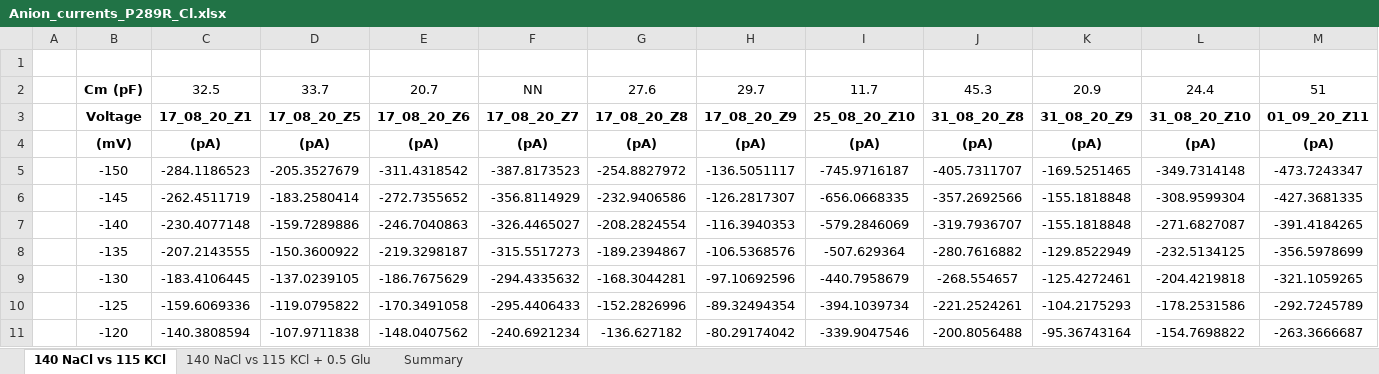
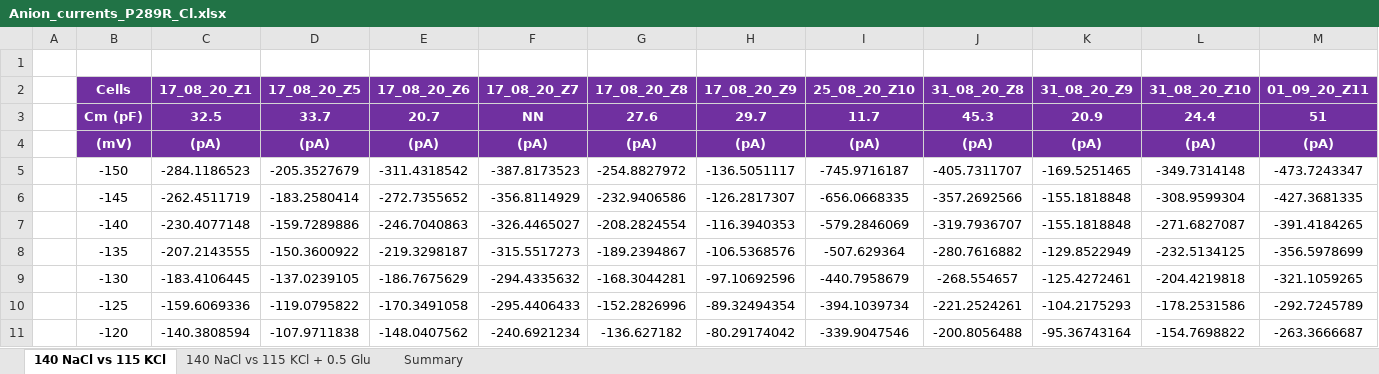
Before and after one commit to peterkovermann/epileptic_encephalopathy_1, an Excel workbook: Anion_currents_P289R_Cl.xlsx, sheet 140 NaCl vs 115 KCl, drawn as a sheet; only a part is shown; values as stored, in another font and other column widths than the file's, no borders; removed rows and columns are numbered as before the commit, all else as after; rows hold the shown columns only; the diff covers the shown part only; the diff names each change by its address in the sheet, - before the commit and + after, or states it on an @@ line.

```diff
--- a/Anion_currents_P289R_Cl.xlsx (sheet 140 NaCl vs 115 KCl)
+++ b/Anion_currents_P289R_Cl.xlsx (sheet 140 NaCl vs 115 KCl)
+row 2:  | Cells | 17_08_20_Z1 | 17_08_20_Z5 | 17_08_20_Z6 | 17_08_20_Z7 | 17_08_20_Z8 | 17_08_20_Z9 | 25_08_20_Z10 | 31_08_20_Z8 | 31_08_20_Z9 | 31_08_20_Z10 | 01_09_20_Z11
@@ B3:M3 fill: none → #7030A0, text colour: black → #FFFFFF @@
-C3:M3 bold: off
+C3:M3 bold: on
-row 3:  | Voltage | 17_08_20_Z1 | 17_08_20_Z5 | 17_08_20_Z6 | 17_08_20_Z7 | 17_08_20_Z8 | 17_08_20_Z9 | 25_08_20_Z10 | 31_08_20_Z8 | 31_08_20_Z9 | 31_08_20_Z10 | 01_09_20_Z11
@@ B4:M4 fill: none → #7030A0, text colour: black → #FFFFFF @@
```
Also changed, not shown: 5 edited cells and cell formats elsewhere in this sheet, sheet 140 NaCl vs 115 KCl + 0.5 Glu, sheet Summary, charts or pictures, Anion_currents_L85P_Cl.xlsx, Anion_currents_WT_Cl.xlsx, 1 other file.
